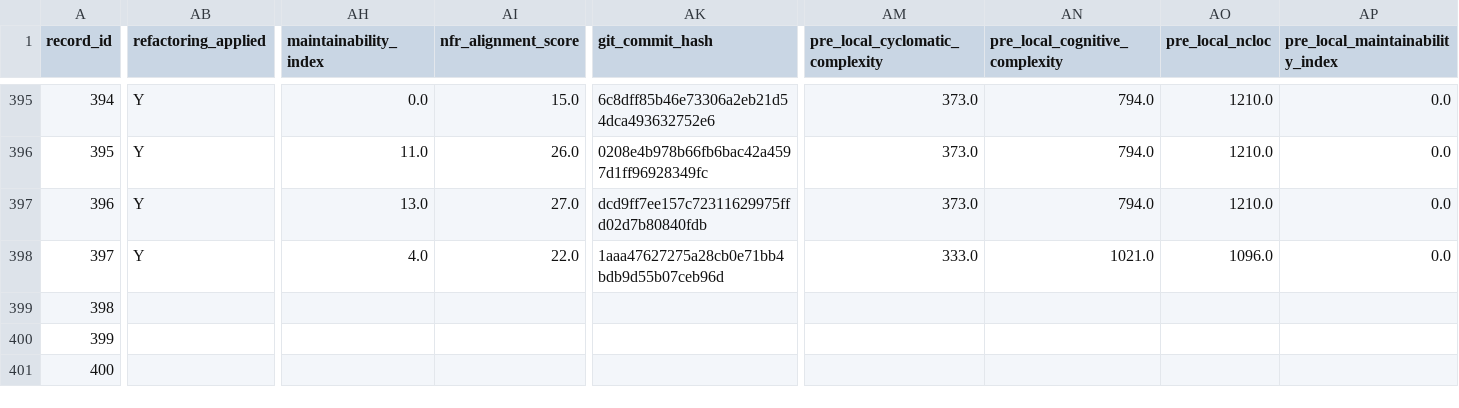
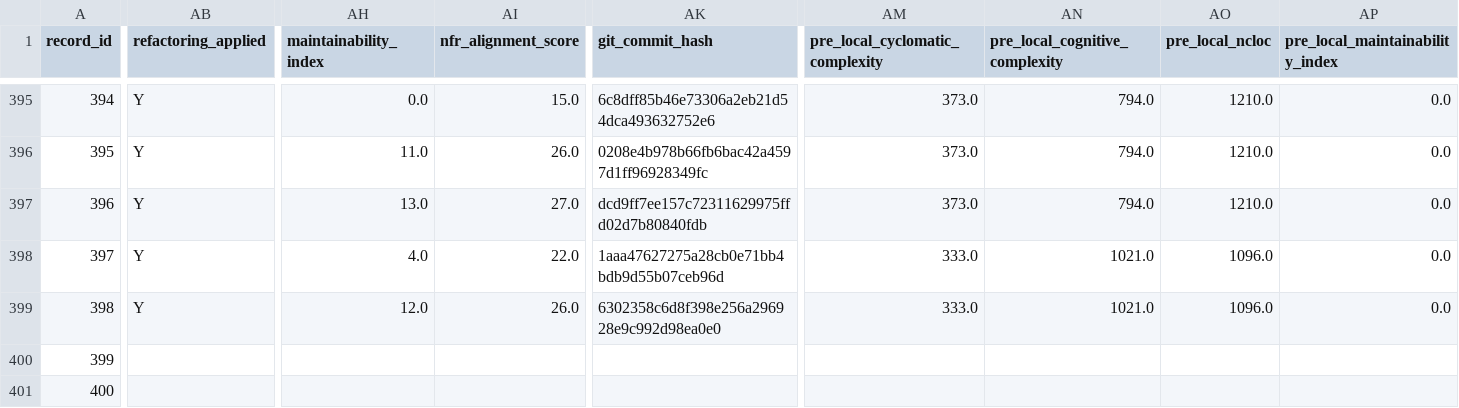
Before and after one commit to dhillii/reducing-technical-debt-praxis-experiment, a CSV file: data/unified_experimental_dataset_shell.csv, drawn as a sheet; only a part is shown, gaps mark what is left out; the diff covers the shown part only; the diff names each change by its address in the sheet, - before the commit and + after, or states it on an @@ line.

Commit message:
File 0050 | eslint | baseline | Run 3
Commit metadata (YAML-style header):
---
record_id: 399
file_id: 50
project_name: eslint
file_name: no-unused-vars.js
condition: baseline
run_number: 3
llm_model: claude-sonnet-4-6
llm_temperature: 0.0
prompt_tokens: 14669
completion_tokens: 9728
total_tokens: 24397
timestamp: 2026-03-25T21:28:32.784671Z
---

Refactored code for no-unused-vars.js addressing SonarCloud issues.
Pre-refactoring CC: 298

Code path: conditions/baseline/file_0050/run_3.js

```diff
--- a/data/unified_experimental_dataset_shell.csv
+++ b/data/unified_experimental_dataset_shell.csv
-AB399 (refactoring_applied): (empty)
+AB399 (refactoring_applied): Y
-AH399 (maintainability_index): (empty)
+AH399 (maintainability_index): 12.0
-AI399 (nfr_alignment_score): (empty)
+AI399 (nfr_alignment_score): 26.0
-AK399 (git_commit_hash): (empty)
+AK399 (git_commit_hash): 6302358c6d8f398e256a296928e9c992d98ea0e0
-AM399 (pre_local_cyclomatic_complexity): (empty)
+AM399 (pre_local_cyclomatic_complexity): 333.0
-AN399 (pre_local_cognitive_complexity): (empty)
+AN399 (pre_local_cognitive_complexity): 1021.0
-AO399 (pre_local_ncloc): (empty)
+AO399 (pre_local_ncloc): 1096.0
-AP399 (pre_local_maintainability_index): (empty)
+AP399 (pre_local_maintainability_index): 0.0
```
Also changed, not shown: 8 edited cells elsewhere in this file, 1 other file.
